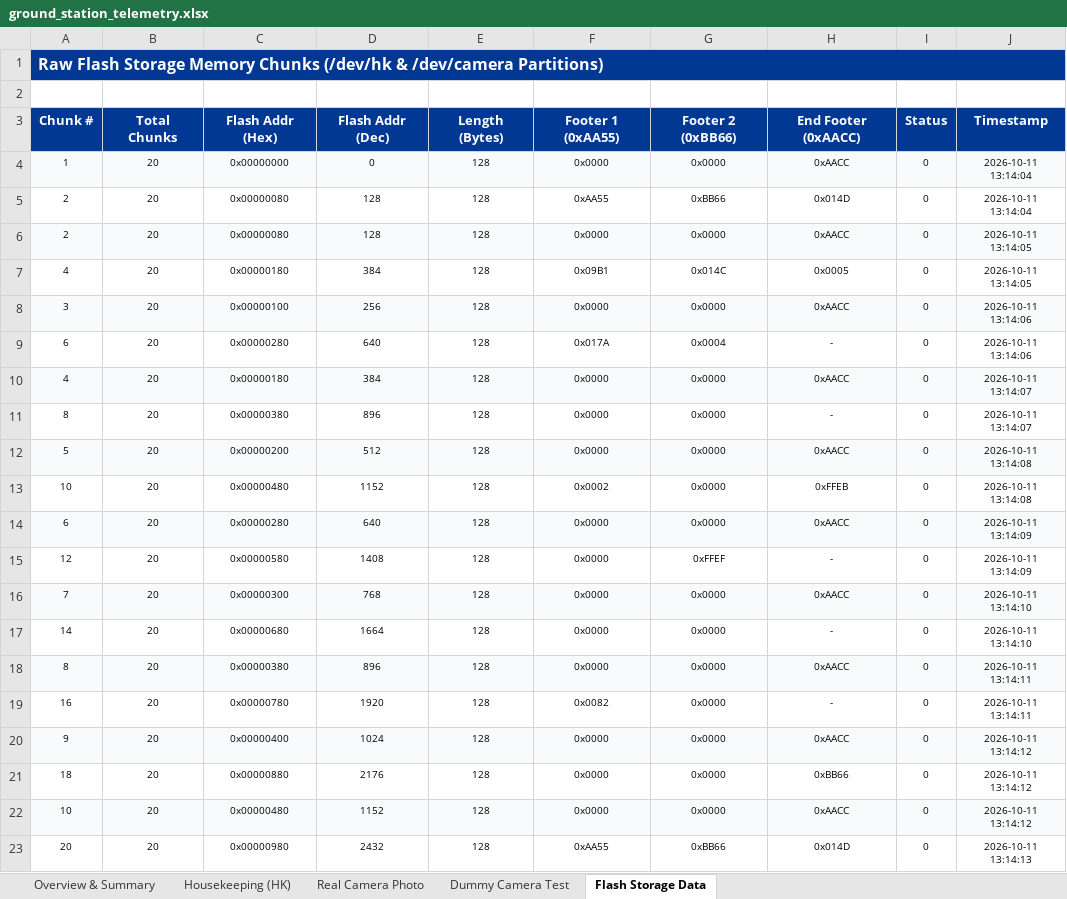
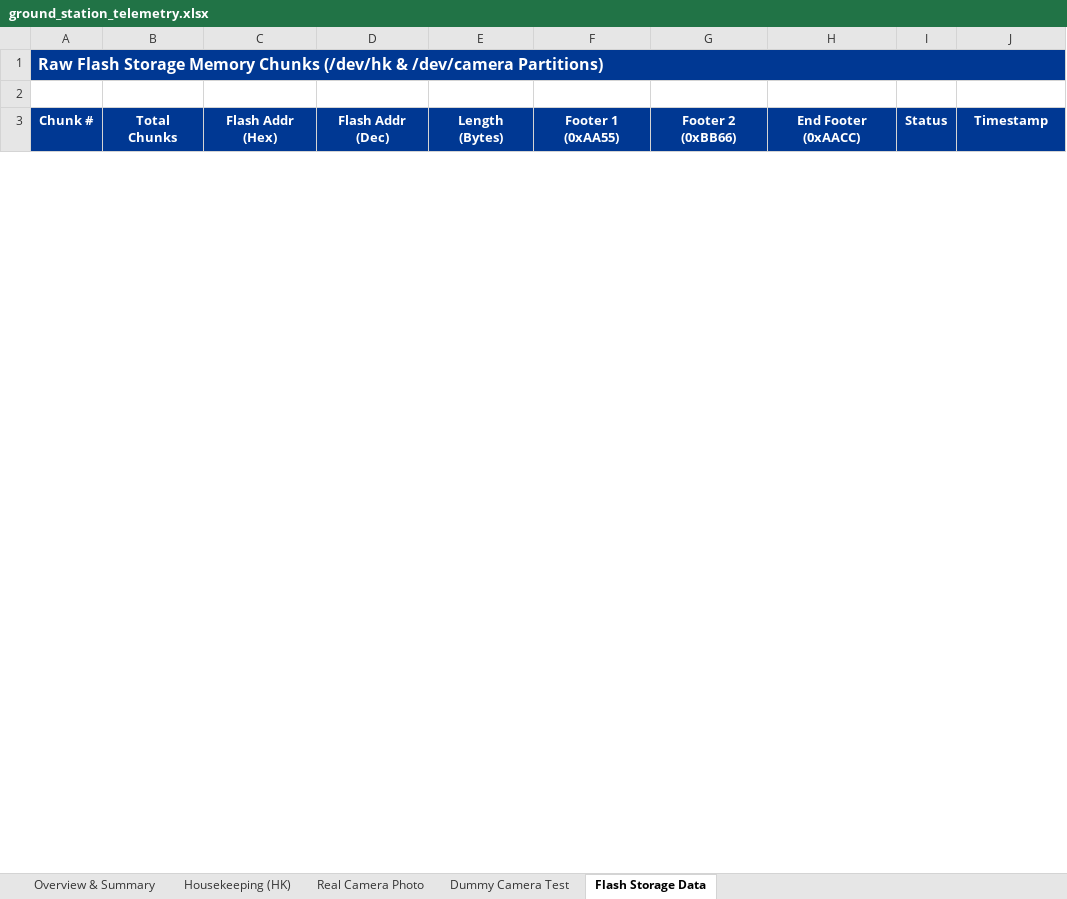
Before and after one commit to PrmBRana/13dBm_Tx_5V_PA_Test_STM32Wl55_LP, an Excel workbook: Ground_Station/ground_station_telemetry.xlsx, sheet Flash Storage Data, drawn as a sheet; only a part is shown; values as stored, in another font and other column widths than the file's, no borders; removed rows and columns are numbered as before the commit, all else as after; the diff covers the shown part only; the diff names each change by its address in the sheet, - before the commit and + after, or states it on an @@ line.

```diff
--- a/Ground_Station/ground_station_telemetry.xlsx (sheet Flash Storage Data)
+++ b/Ground_Station/ground_station_telemetry.xlsx (sheet Flash Storage Data)
-row 4: 1 | 20 | 0x00000000 | 0 | 128 | 0x0000 | 0x0000 | 0xAACC | 0 | 2026-10-11 13:14:04
-row 5: 2 | 20 | 0x00000080 | 128 | 128 | 0xAA55 | 0xBB66 | 0x014D | 0 | 2026-10-11 13:14:04
-row 6: 2 | 20 | 0x00000080 | 128 | 128 | 0x0000 | 0x0000 | 0xAACC | 0 | 2026-10-11 13:14:05
-row 7: 4 | 20 | 0x00000180 | 384 | 128 | 0x09B1 | 0x014C | 0x0005 | 0 | 2026-10-11 13:14:05
-row 8: 3 | 20 | 0x00000100 | 256 | 128 | 0x0000 | 0x0000 | 0xAACC | 0 | 2026-10-11 13:14:06
-row 9: 6 | 20 | 0x00000280 | 640 | 128 | 0x017A | 0x0004 | - | 0 | 2026-10-11 13:14:06
-row 10: 4 | 20 | 0x00000180 | 384 | 128 | 0x0000 | 0x0000 | 0xAACC | 0 | 2026-10-11 13:14:07
-row 11: 8 | 20 | 0x00000380 | 896 | 128 | 0x0000 | 0x0000 | - | 0 | 2026-10-11 13:14:07
-row 12: 5 | 20 | 0x00000200 | 512 | 128 | 0x0000 | 0x0000 | 0xAACC | 0 | 2026-10-11 13:14:08
-row 13: 10 | 20 | 0x00000480 | 1152 | 128 | 0x0002 | 0x0000 | 0xFFEB | 0 | 2026-10-11 13:14:08
-row 14: 6 | 20 | 0x00000280 | 640 | 128 | 0x0000 | 0x0000 | 0xAACC | 0 | 2026-10-11 13:14:09
-row 15: 12 | 20 | 0x00000580 | 1408 | 128 | 0x0000 | 0xFFEF | - | 0 | 2026-10-11 13:14:09
-row 16: 7 | 20 | 0x00000300 | 768 | 128 | 0x0000 | 0x0000 | 0xAACC | 0 | 2026-10-11 13:14:10
-row 17: 14 | 20 | 0x00000680 | 1664 | 128 | 0x0000 | 0x0000 | - | 0 | 2026-10-11 13:14:10
-row 18: 8 | 20 | 0x00000380 | 896 | 128 | 0x0000 | 0x0000 | 0xAACC | 0 | 2026-10-11 13:14:11
-row 19: 16 | 20 | 0x00000780 | 1920 | 128 | 0x0082 | 0x0000 | - | 0 | 2026-10-11 13:14:11
-row 20: 9 | 20 | 0x00000400 | 1024 | 128 | 0x0000 | 0x0000 | 0xAACC | 0 | 2026-10-11 13:14:12
-row 21: 18 | 20 | 0x00000880 | 2176 | 128 | 0x0000 | 0x0000 | 0xBB66 | 0 | 2026-10-11 13:14:12
-row 22: 10 | 20 | 0x00000480 | 1152 | 128 | 0x0000 | 0x0000 | 0xAACC | 0 | 2026-10-11 13:14:12
-row 23: 20 | 20 | 0x00000980 | 2432 | 128 | 0xAA55 | 0xBB66 | 0x014D | 0 | 2026-10-11 13:14:13
```
Also changed, not shown: 1 added row and 60 removed rows elsewhere in this sheet, sheet Housekeeping (HK), sheet Dummy Camera Test, sheet Overview & Summary, 21 other files.
